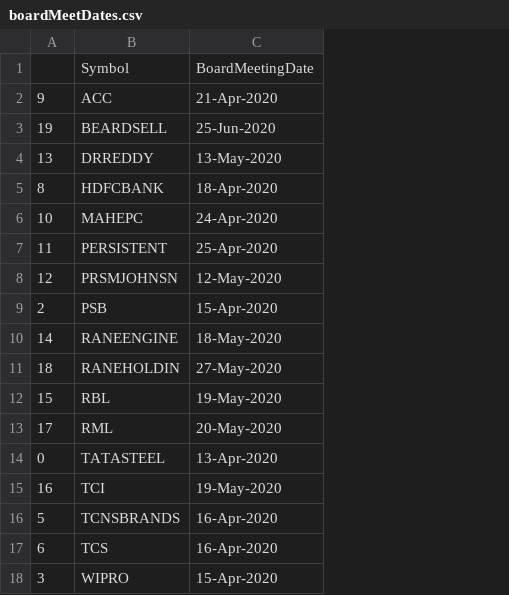
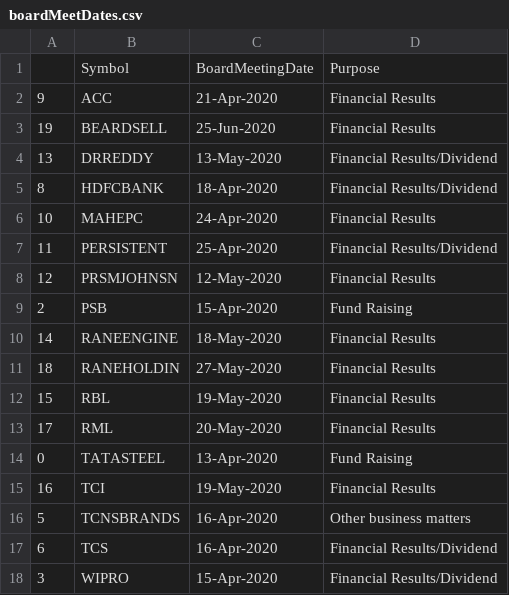
Before and after one commit to manish6007/Python, a CSV file: Corporate Actions NSE/boardMeetDates.csv, drawn as a sheet; the diff names each change by its address in the sheet, - before the commit and + after, or states it on an @@ line.

Commit message:
NSE Corp Action

```diff
--- a/Corporate Actions NSE/boardMeetDates.csv
+++ b/Corporate Actions NSE/boardMeetDates.csv
+column D, rows 1-18: Purpose | Financial Results | Financial Results | Financial Results/Dividend | Financial Results/Dividend | Financial Results | Financial Results/Dividend | Financial Results | Fund Raising | Financial Results | Financial Results | Financial Results | Financial Results | Fund Raising | Financial Results | Other business matters | Financial Results/Dividend | Financial Results/Dividend
```
Also changed, not shown: 1 other file.
